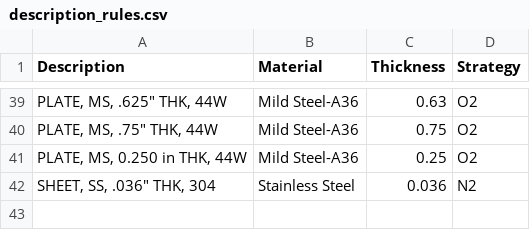
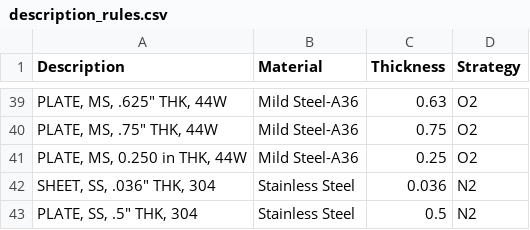
Before and after one commit to cameroneevenson-lgtm/inventor_to_radan, a CSV file: description_rules.csv, drawn as a sheet; only a part is shown, gaps mark what is left out.

Commit message:
Add 0.5in Stainless Steel to description_rules.csv
Mild Steel and Aluminum both had a .5in PLATE row; Stainless was
missing one, so .5 never showed up in the thickness dropdown.

```diff
--- a/description_rules.csv
+++ b/description_rules.csv
@@ -42 +42,2 @@ Description,Material,Thickness,Strategy
 "SHEET, SS, .036"" THK, 304",Stainless Steel,0.036,N2
+"PLATE, SS, .5"" THK, 304",Stainless Steel,0.5,N2
```
